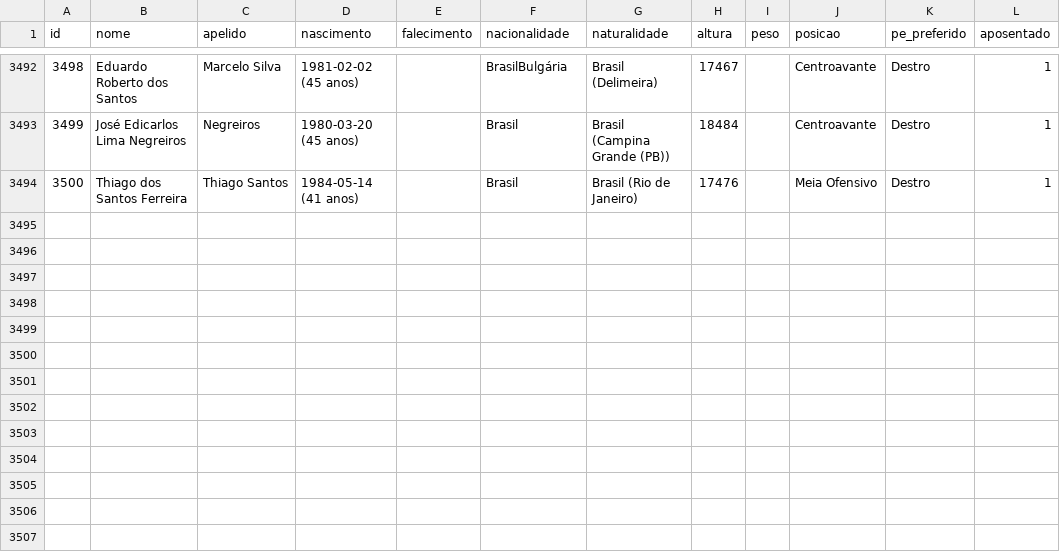
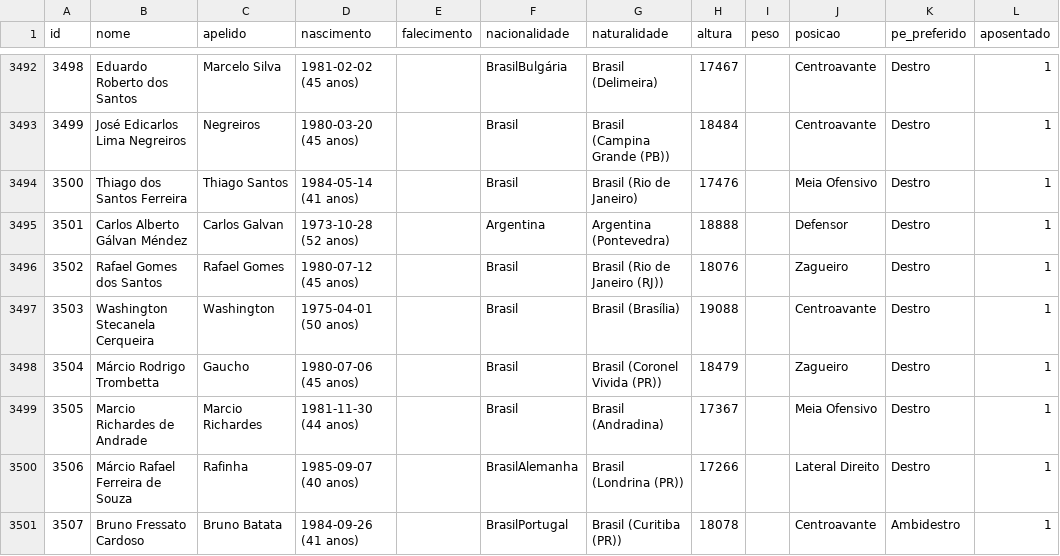
Before and after one commit to shinzatokazuya/kamusari, a CSV file: novo_bd1971_robusto/output_csvs/jogadores.csv, drawn as a sheet; only a part is shown, gaps mark what is left out.

```diff
--- a/novo_bd1971_robusto/output_csvs/jogadores.csv
+++ b/novo_bd1971_robusto/output_csvs/jogadores.csv
@@ -3494 +3494,8 @@ id,nome,apelido,nascimento,falecimento,nacionalidade,naturalidade,altura,peso,po
 3500,Thiago dos Santos Ferreira,Thiago Santos,1984-05-14 (41 anos),,Brasil,Brasil (Rio de Janeiro),17476,,Meia Ofensivo,Destro,1
+3501,Carlos Alberto Gálvan Méndez,Carlos Galvan,1973-10-28 (52 anos),,Argentina,Argentina (Pontevedra),18888,,Defensor,Destro,1
+3502,Rafael Gomes dos Santos,Rafael Gomes,1980-07-12 (45 anos),,Brasil,Brasil (Rio de Janeiro (RJ)),18076,,Zagueiro,Destro,1
+3503,Washington Stecanela Cerqueira,Washington,1975-04-01 (50 anos),,Brasil,Brasil (Brasília),19088,,Centroavante,Destro,1
+3504,Márcio Rodrigo Trombetta,Gaucho,1980-07-06 (45 anos),,Brasil,Brasil (Coronel Vivida (PR)),18479,,Zagueiro,Destro,1
+3505,Marcio Richardes de Andrade,Marcio Richardes,1981-11-30 (44 anos),,Brasil,Brasil (Andradina),17367,,Meia Ofensivo,Destro,1
+3506,Márcio Rafael Ferreira de Souza,Rafinha,1985-09-07 (40 anos),,BrasilAlemanha,Brasil (Londrina (PR)),17266,,Lateral Direito,Destro,1
+3507,Bruno Fressato Cardoso,Bruno Batata,1984-09-26 (41 anos),,BrasilPortugal,Brasil (Curitiba (PR)),18078,,Centroavante,Ambidestro,1
```
Also changed, not shown: novo_bd1971_robusto/output_csvs/arbitros_em_partida.csv, novo_bd1971_robusto/output_csvs/partidas.csv, 4 other files.
